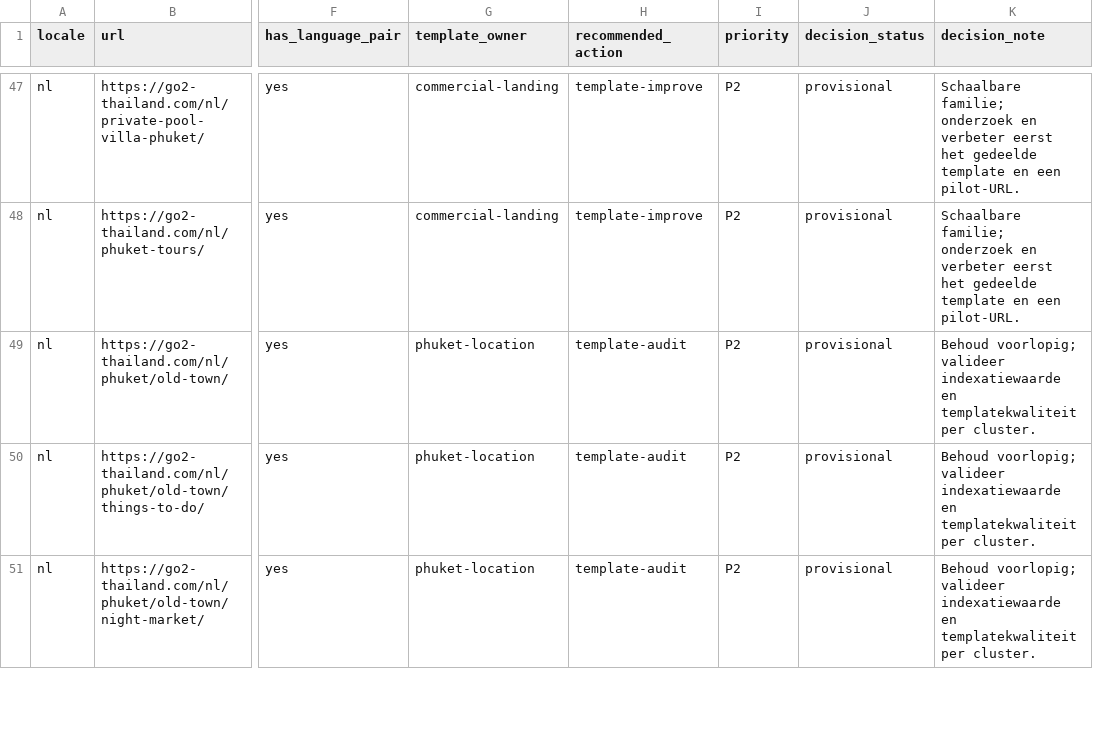
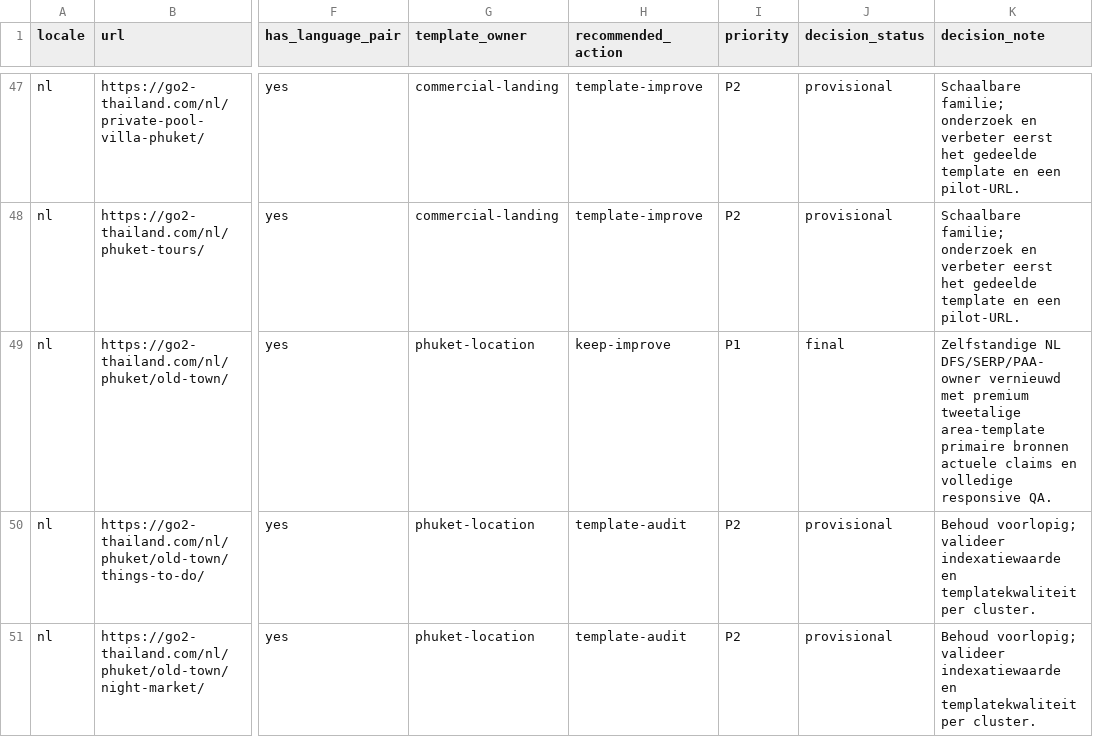
Before and after one commit to MarvinNL046/go2thailand.com, a CSV file: seo/inventory/routes.csv, drawn as a sheet; only a part is shown, gaps mark what is left out; the diff names each change by its address in the sheet, - before the commit and + after, or states it on an @@ line.

```diff
--- a/seo/inventory/routes.csv
+++ b/seo/inventory/routes.csv
-H49 (recommended_action): template-audit
+H49 (recommended_action): keep-improve
-I49 (priority): P2
+I49 (priority): P1
-J49 (decision_status): provisional
+J49 (decision_status): final
-K49 (decision_note): Behoud voorlopig; valideer indexatiewaarde en templatekwaliteit per cluster.
+K49 (decision_note): Zelfstandige NL DFS/SERP/PAA-owner vernieuwd met premium tweetalige area-template primaire bronnen actuele claims en volledige responsive QA.
```
Also changed, not shown: seo/keywords-nl.csv, 25 other files.
